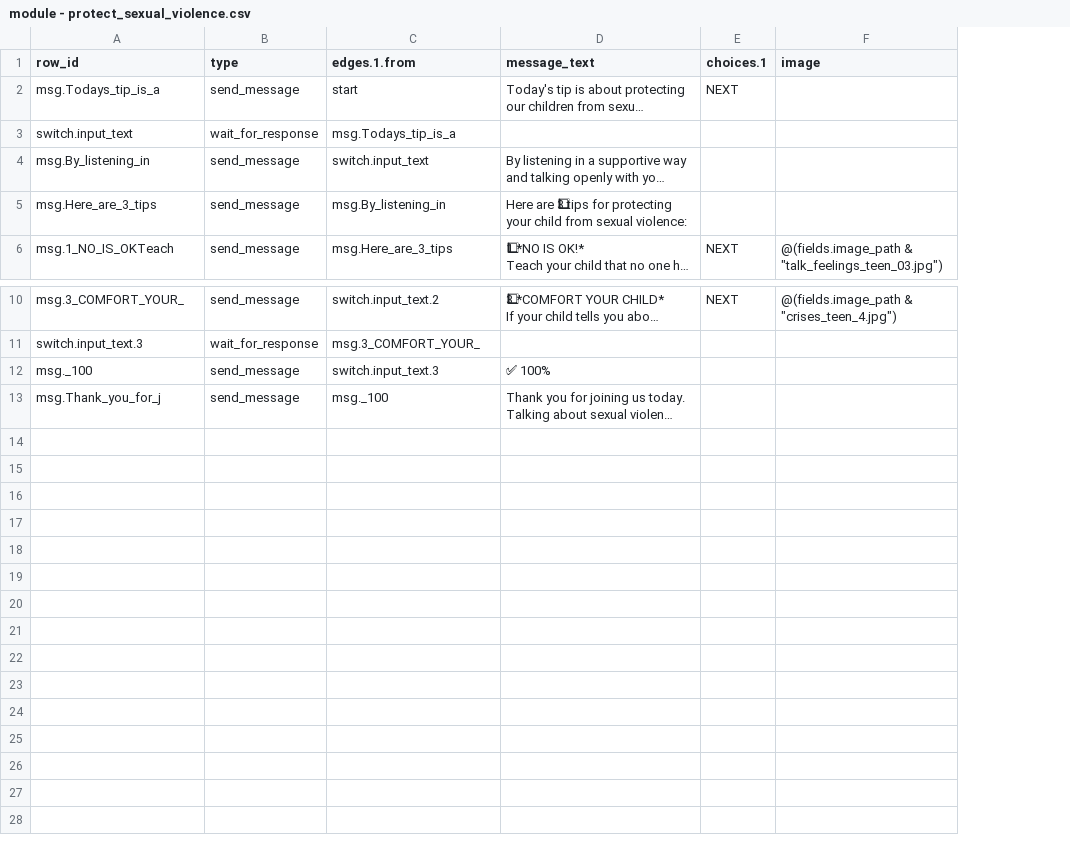
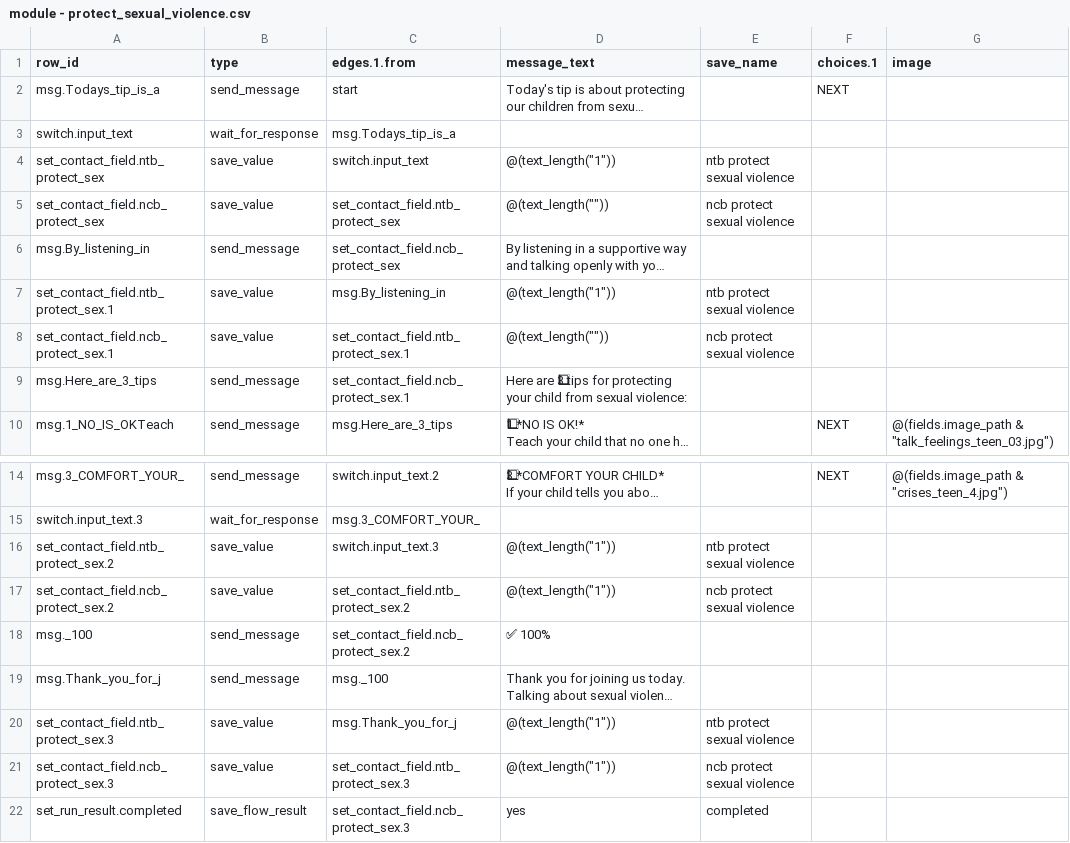
Before and after one commit to ParentingForLifelongHealth/parenttext-crisis-ukraine-georgia, a CSV file: output/diffable/module - protect_sexual_violence.csv, drawn as a sheet; only a part is shown, gaps mark what is left out; long unchanged cells end in …; addresses are those after the commit; the diff names each change by its address in the sheet, - before the commit and + after, or states it on an @@ line.

```diff
--- a/output/diffable/module - protect_sexual_violence.csv
+++ b/output/diffable/module - protect_sexual_violence.csv
+column E (save_name), empty
+row 4: set_contact_field.ntb_protect_sex | save_value | switch.input_text | @(text_length("1")) | ntb protect sexual violence
+row 5: set_contact_field.ncb_protect_sex | save_value | set_contact_field.ntb_protect_sex | @(text_length("")) | ncb protect sexual violence
-C6 (edges.1.from): switch.input_text
+C6 (edges.1.from): set_contact_field.ncb_protect_sex
+row 7: set_contact_field.ntb_protect_sex.1 | save_value | msg.By_listening_in | @(text_length("1")) | ntb protect sexual violence
+row 8: set_contact_field.ncb_protect_sex.1 | save_value | set_contact_field.ntb_protect_sex.1 | @(text_length("")) | ncb protect sexual violence
-C9 (edges.1.from): msg.By_listening_in
+C9 (edges.1.from): set_contact_field.ncb_protect_sex.1
+row 16: set_contact_field.ntb_protect_sex.2 | save_value | switch.input_text.3 | @(text_length("1")) | ntb protect sexual violence
+row 17: set_contact_field.ncb_protect_sex.2 | save_value | set_contact_field.ntb_protect_sex.2 | @(text_length("1")) | ncb protect sexual violence
-C18 (edges.1.from): switch.input_text.3
+C18 (edges.1.from): set_contact_field.ncb_protect_sex.2
+row 20: set_contact_field.ntb_protect_sex.3 | save_value | msg.Thank_you_for_j | @(text_length("1")) | ntb protect sexual violence
+row 21: set_contact_field.ncb_protect_sex.3 | save_value | set_contact_field.ntb_protect_sex.3 | @(text_length("1")) | ncb protect sexual violence
+row 22: set_run_result.completed | save_flow_result | set_contact_field.ncb_protect_sex.3 | yes | completed
```
Also changed, not shown: output/diffable/module - make_a_routine.csv, output/diffable/module - prepare_to_travel.csv, 32 other files.
